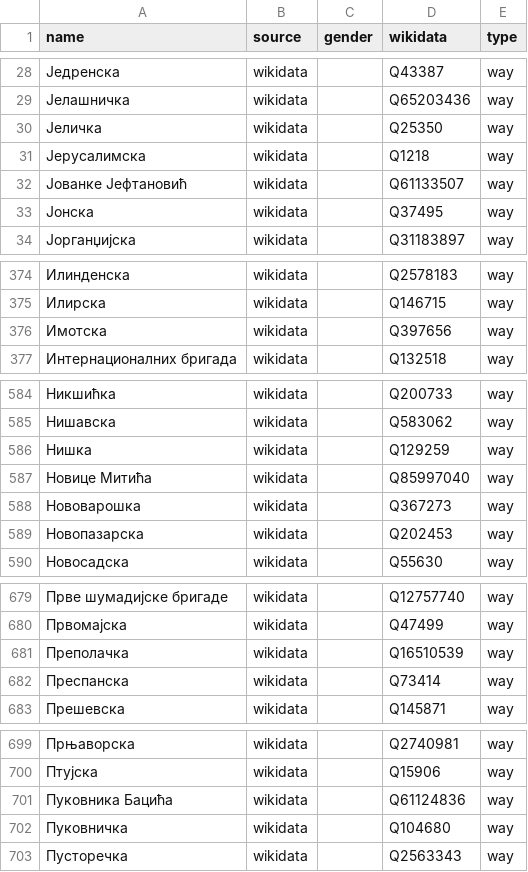
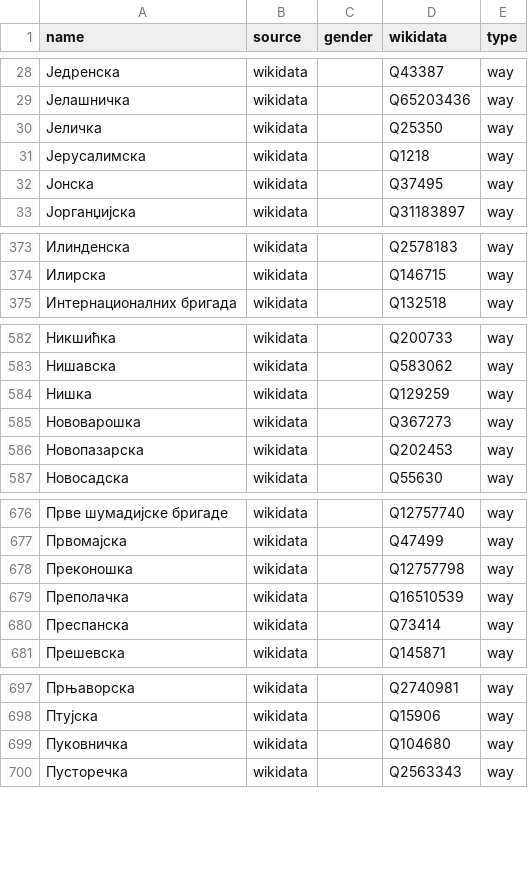
Before and after one commit to EqualStreetNames/equalstreetnames-belgrade, a CSV file: data/other.csv, drawn as a sheet; only a part is shown, gaps mark what is left out; removed rows and columns are numbered as before the commit, all else as after; the diff covers the shown part only; the diff names each change by its address in the sheet, - before the commit and + after, or states it on an @@ line.

```diff
--- a/data/other.csv
+++ b/data/other.csv
-row 32: Јованке Јефтановић | wikidata |  | Q61133507 | way
-row 376: Имотска | wikidata |  | Q397656 | way
-row 587: Новице Митића | wikidata |  | Q85997040 | way
+row 678: Преконошка | wikidata |  | Q12757798 | way
-row 701: Пуковника Бацића | wikidata |  | Q61124836 | way
```
Also changed, not shown: 8 added rows and 2 removed rows elsewhere in this file, data/gender.csv, 3 other files.
